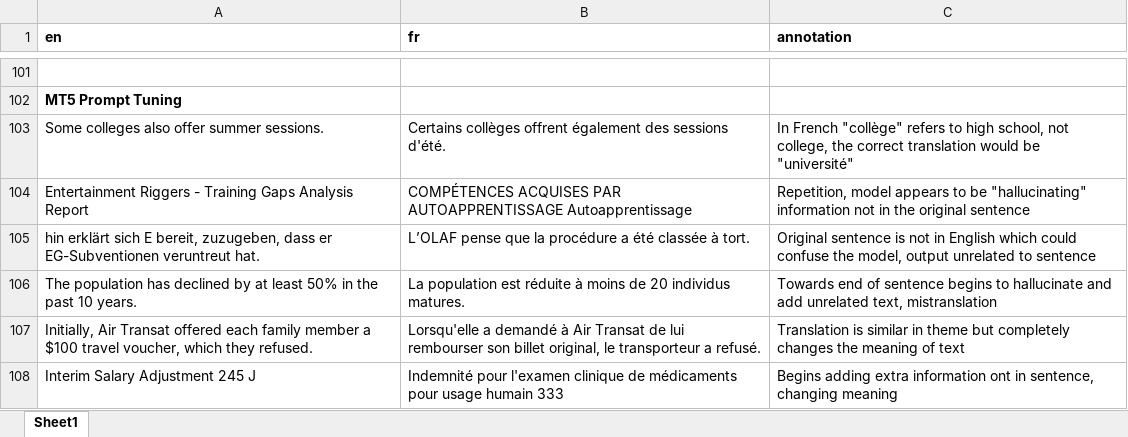
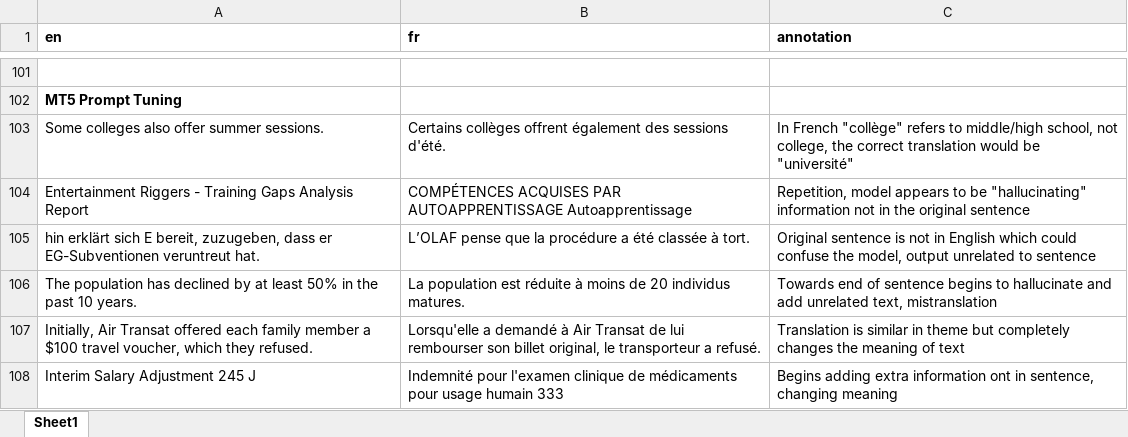
Before and after one commit to galimov6/Machine-translation-with-mT5-and-Llama, an Excel workbook: Evaluation files/error analysis.xlsx, sheet Sheet1, drawn as a sheet; only a part is shown, gaps mark what is left out; values as stored, in another font and other column widths than the file's, no borders; the diff names each change by its address in the sheet, - before the commit and + after, or states it on an @@ line.

Commit message:
Update error analysis.xlsx

```diff
--- a/Evaluation files/error analysis.xlsx (sheet Sheet1)
+++ b/Evaluation files/error analysis.xlsx (sheet Sheet1)
-C103 (annotation): …refers to high school, not…
+C103 (annotation): …refers to middle/high school, not…
```
